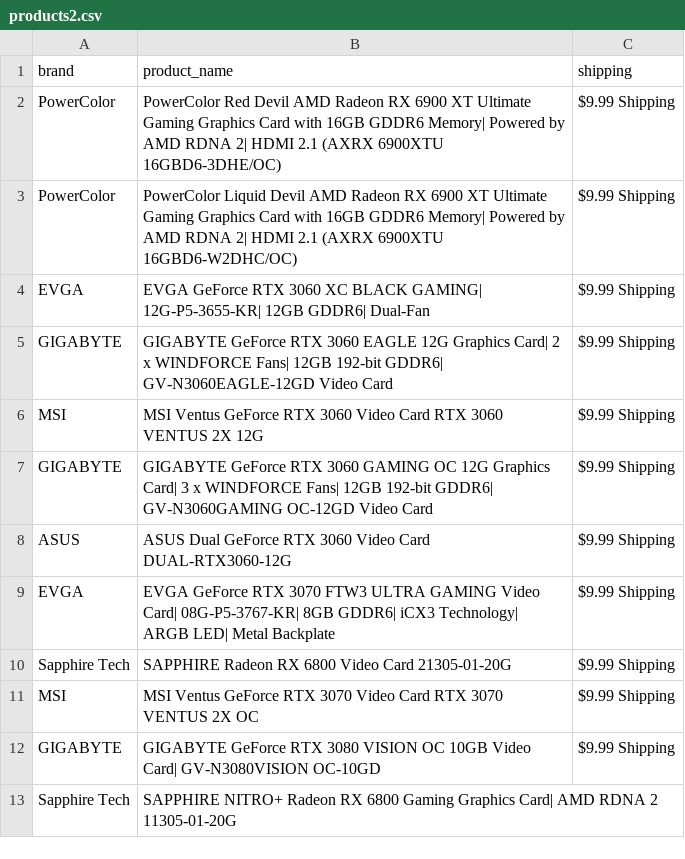
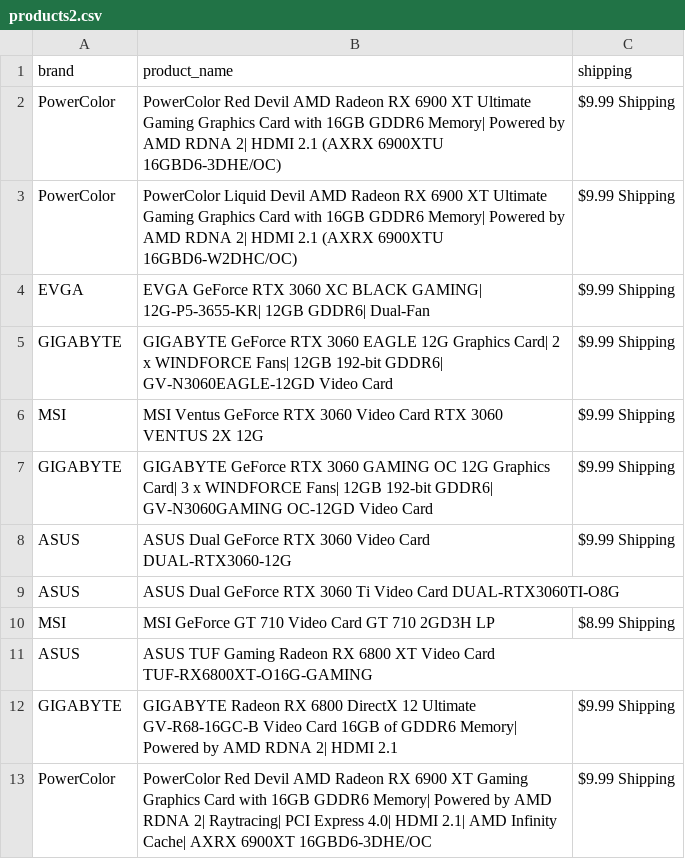
Before and after one commit to edwsqa/Crawler, a CSV file: files/products2.csv, drawn as a sheet.

```diff
--- a/files/products2.csv
+++ b/files/products2.csv
@@ -8,6 +8,6 @@ GIGABYTE,GIGABYTE GeForce RTX 3060 GAMING OC 12G Graphics Card| 3 x WINDFORCE Fa
 ASUS,ASUS Dual GeForce RTX 3060 Video Card DUAL-RTX3060-12G,$9.99 Shipping
-EVGA,EVGA GeForce RTX 3070 FTW3 ULTRA GAMING Video Card| 08G-P5-3767-KR| 8GB GDDR6| iCX3 Technology| ARGB LED| Metal Backplate,$9.99 Shipping
-Sapphire Tech,SAPPHIRE Radeon RX 6800 Video Card 21305-01-20G,$9.99 Shipping
-MSI,MSI Ventus GeForce RTX 3070 Video Card RTX 3070 VENTUS 2X OC,$9.99 Shipping
-GIGABYTE,GIGABYTE GeForce RTX 3080 VISION OC 10GB Video Card| GV-N3080VISION OC-10GD,$9.99 Shipping
-Sapphire Tech,SAPPHIRE NITRO+ Radeon RX 6800 Gaming Graphics Card| AMD RDNA 2 11305-01-20G,
+ASUS,ASUS Dual GeForce RTX 3060 Ti Video Card DUAL-RTX3060TI-O8G,
+MSI,MSI GeForce GT 710 Video Card GT 710 2GD3H LP,$8.99 Shipping
+ASUS,ASUS TUF Gaming Radeon RX 6800 XT Video Card TUF-RX6800XT-O16G-GAMING,
+GIGABYTE,GIGABYTE Radeon RX 6800 DirectX 12 Ultimate GV-R68-16GC-B Video Card 16GB of GDDR6 Memory| Powered by AMD RDNA 2| HDMI 2.1,$9.99 Shipping
+PowerColor,PowerColor Red Devil AMD Radeon RX 6900 XT Gaming Graphics Card with 16GB GDDR6 Memory| Powered by AMD RDNA 2| Raytracing| PCI Express 4.0| HDMI 2.1| AMD Infinity Cache| AXRX 6900XT 16GBD6-3DHE/OC,$9.99 Shipping
```
Also changed, not shown: files/WeatherYlivieska.csv.
